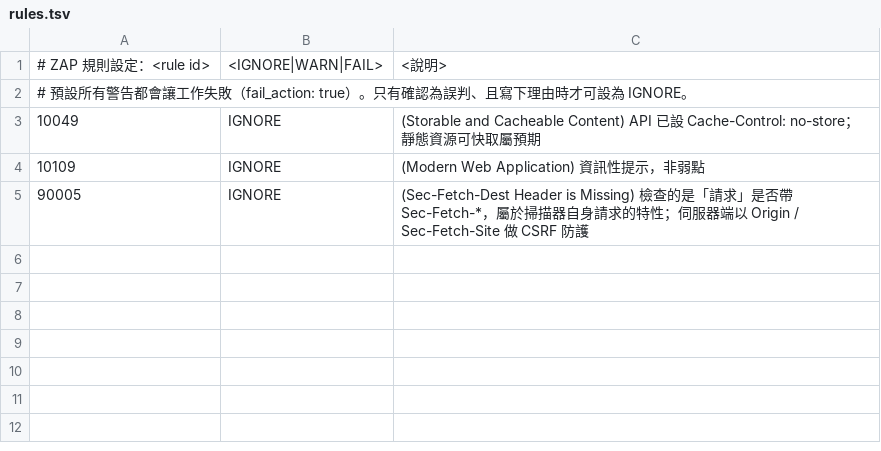
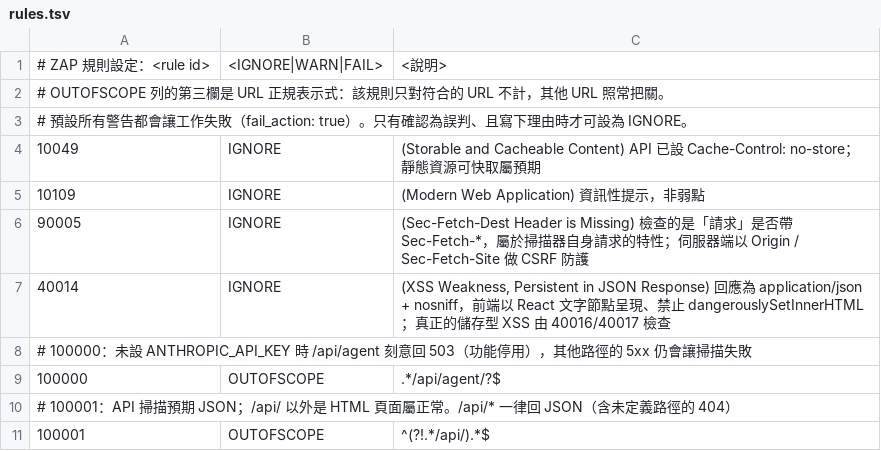
Before and after one commit to Huang-Shelly/secure-starter, a TSV file: .zap/rules.tsv, drawn as a sheet; the diff names each change by its address in the sheet, - before the commit and + after, or states it on an @@ line.

```diff
--- a/.zap/rules.tsv
+++ b/.zap/rules.tsv
+row 2: # OUTOFSCOPE 列的第三欄是 URL 正規表示式：該規則只對符合的 URL 不計，其他 URL 照常把關。
+row 7: 40014 | IGNORE | (XSS Weakness, Persistent in JSON Response) 回應為 application/json + nosniff，前端以 React 文字節點呈現、禁止 dangerouslySetInnerHTML；真正的儲存型 XSS 由 40016/40017 檢查
+row 8: # 100000：未設 ANTHROPIC_API_KEY 時 /api/agent 刻意回 503（功能停用），其他路徑的 5xx 仍會讓掃描失敗
+row 9: 100000 | OUTOFSCOPE | .*/api/agent/?$
+row 10: # 100001：API 掃描預期 JSON；/api/ 以外是 HTML 頁面屬正常。/api/* 一律回 JSON（含未定義路徑的 404）
+row 11: 100001 | OUTOFSCOPE | ^(?!.*/api/).*$
```
Also changed, not shown: 1 other file.
